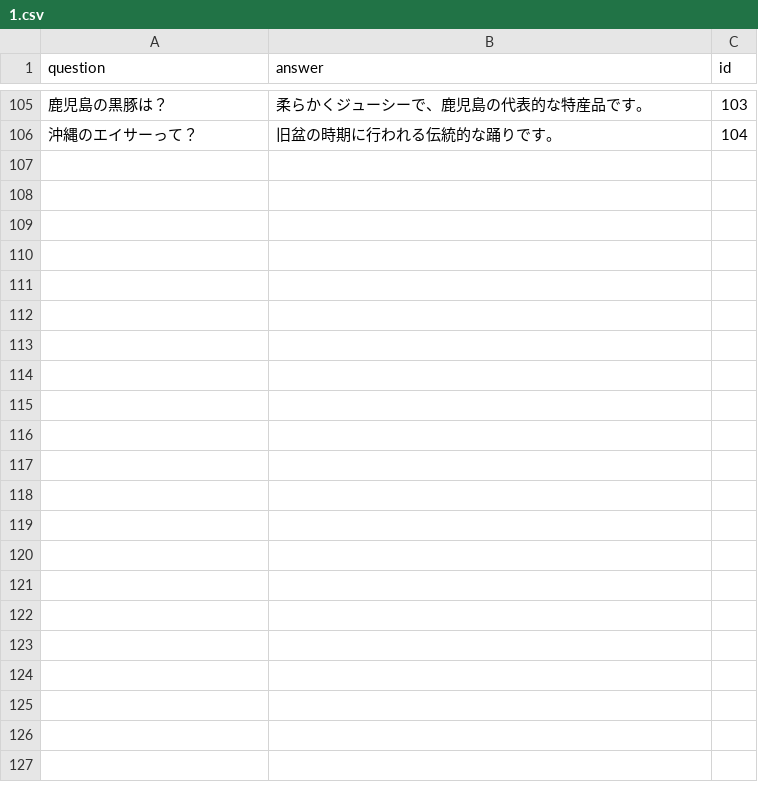
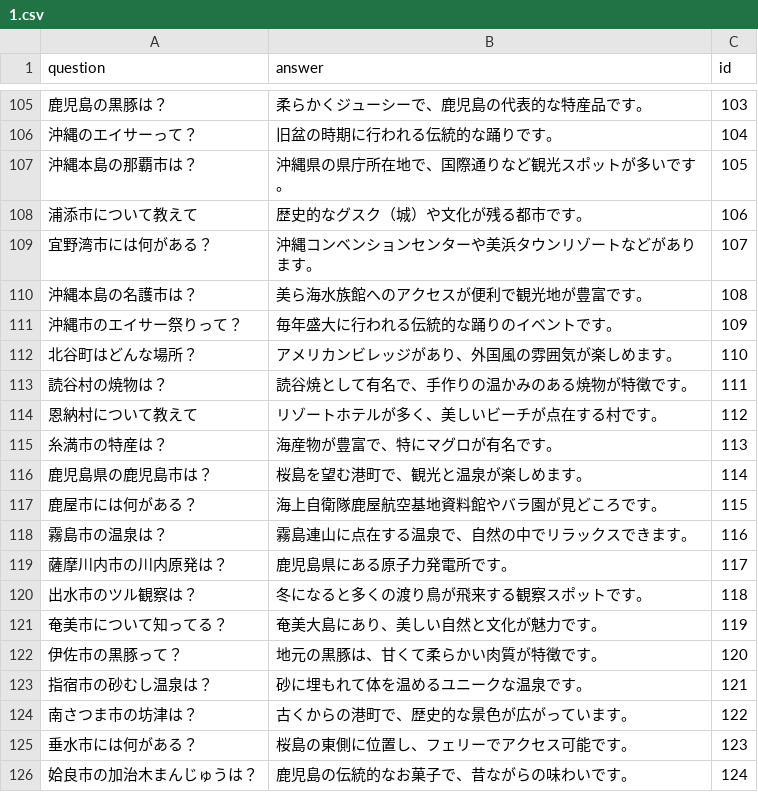
Before and after one commit to Sakalt/Qna-datset-zoo, a CSV file: src/Qna1/1.csv, drawn as a sheet; only a part is shown, gaps mark what is left out; the diff names each change by its address in the sheet, - before the commit and + after, or states it on an @@ line.

Commit message:
Update 1.csv

```diff
--- a/src/Qna1/1.csv
+++ b/src/Qna1/1.csv
+row 107: 沖縄本島の那覇市は？ | 沖縄県の県庁所在地で、国際通りなど観光スポットが多いです。 | 105
+row 108: 浦添市について教えて | 歴史的なグスク（城）や文化が残る都市です。 | 106
+row 109: 宜野湾市には何がある？ | 沖縄コンベンションセンターや美浜タウンリゾートなどがあります。 | 107
+row 110: 沖縄本島の名護市は？ | 美ら海水族館へのアクセスが便利で観光地が豊富です。 | 108
+row 111: 沖縄市のエイサー祭りって？ | 毎年盛大に行われる伝統的な踊りのイベントです。 | 109
+row 112: 北谷町はどんな場所？ | アメリカンビレッジがあり、外国風の雰囲気が楽しめます。 | 110
+row 113: 読谷村の焼物は？ | 読谷焼として有名で、手作りの温かみのある焼物が特徴です。 | 111
+row 114: 恩納村について教えて | リゾートホテルが多く、美しいビーチが点在する村です。 | 112
+row 115: 糸満市の特産は？ | 海産物が豊富で、特にマグロが有名です。 | 113
+row 116: 鹿児島県の鹿児島市は？ | 桜島を望む港町で、観光と温泉が楽しめます。 | 114
+row 117: 鹿屋市には何がある？ | 海上自衛隊鹿屋航空基地資料館やバラ園が見どころです。 | 115
+row 118: 霧島市の温泉は？ | 霧島連山に点在する温泉で、自然の中でリラックスできます。 | 116
+row 119: 薩摩川内市の川内原発は？ | 鹿児島県にある原子力発電所です。 | 117
+row 120: 出水市のツル観察は？ | 冬になると多くの渡り鳥が飛来する観察スポットです。 | 118
+row 121: 奄美市について知ってる？ | 奄美大島にあり、美しい自然と文化が魅力です。 | 119
+row 122: 伊佐市の黒豚って？ | 地元の黒豚は、甘くて柔らかい肉質が特徴です。 | 120
+row 123: 指宿市の砂むし温泉は？ | 砂に埋もれて体を温めるユニークな温泉です。 | 121
+row 124: 南さつま市の坊津は？ | 古くからの港町で、歴史的な景色が広がっています。 | 122
+row 125: 垂水市には何がある？ | 桜島の東側に位置し、フェリーでアクセス可能です。 | 123
+row 126: 姶良市の加治木まんじゅうは？ | 鹿児島の伝統的なお菓子で、昔ながらの味わいです。 | 124
```
